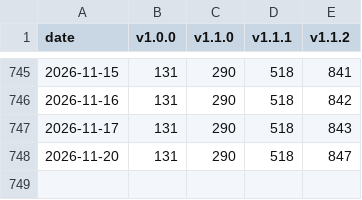
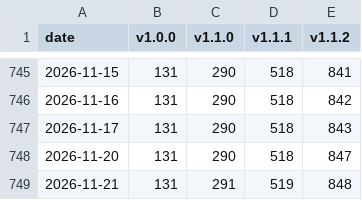
Before and after one commit to MavikBow/DoBetterConfig, a CSV file: download_data.csv, drawn as a sheet; only a part is shown, gaps mark what is left out.

```diff
--- a/download_data.csv
+++ b/download_data.csv
@@ -748 +748,2 @@ date,v1.0.0,v1.1.0,v1.1.1,v1.1.2
 2026-11-20,131,290,518,847
+2026-11-21,131,291,519,848
```
